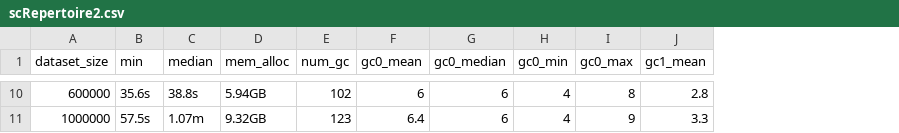
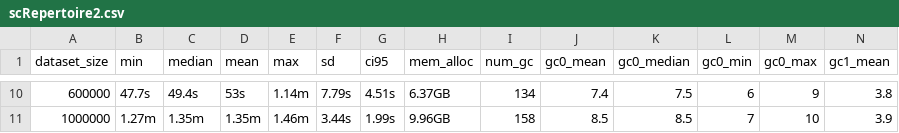
Before and after one commit to BorchLab/scRepertoire.v2_manuscript, a CSV file: supplemental-analysis/combineTCR-benchmark/results/scRepertoire2.csv, drawn as a sheet; only a part is shown, gaps mark what is left out; addresses are those after the commit; the diff covers the shown part only; the diff names each change by its address in the sheet, - before the commit and + after, or states it on an @@ line.

```diff
--- a/supplemental-analysis/combineTCR-benchmark/results/scRepertoire2.csv
+++ b/supplemental-analysis/combineTCR-benchmark/results/scRepertoire2.csv
+column D (mean), rows 10-11: 53s | 1.35m
+column E (max), rows 10-11: 1.14m | 1.46m
+column F (sd), rows 10-11: 7.79s | 3.44s
+column G (ci95), rows 10-11: 4.51s | 1.99s
-B10 (min): 35.6s
+B10 (min): 47.7s
-C10 (median): 38.8s
+C10 (median): 49.4s
-H10 (mem_alloc): 5.94GB
+H10 (mem_alloc): 6.37GB
-I10 (num_gc): 102
+I10 (num_gc): 134
-J10 (gc0_mean): 6
+J10 (gc0_mean): 7.4
-K10 (gc0_median): 6
+K10 (gc0_median): 7.5
-L10 (gc0_min): 4
+L10 (gc0_min): 6
-M10 (gc0_max): 8
+M10 (gc0_max): 9
-N10 (gc1_mean): 2.8
+N10 (gc1_mean): 3.8
-B11 (min): 57.5s
+B11 (min): 1.27m
-C11 (median): 1.07m
+C11 (median): 1.35m
-H11 (mem_alloc): 9.32GB
+H11 (mem_alloc): 9.96GB
-I11 (num_gc): 123
+I11 (num_gc): 158
-J11 (gc0_mean): 6.4
+J11 (gc0_mean): 8.5
-K11 (gc0_median): 6
+K11 (gc0_median): 8.5
-L11 (gc0_min): 4
+L11 (gc0_min): 7
-M11 (gc0_max): 9
+M11 (gc0_max): 10
-N11 (gc1_mean): 3.3
+N11 (gc1_mean): 3.9
```
Also changed, not shown: 104 edited cells elsewhere in this file, 15 other files.
